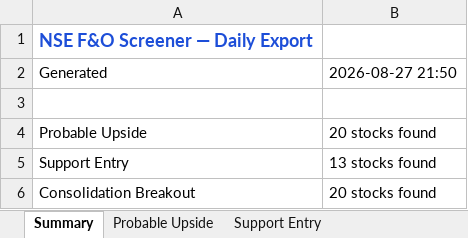
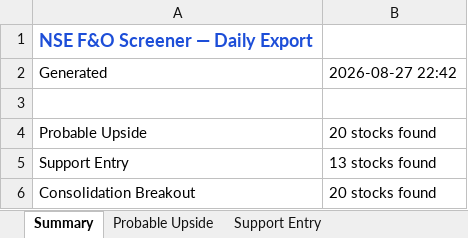
Before and after one commit to sushilray11/My_Project, an Excel workbook: Analysis/exports/screener_2026-08-27.xlsx, sheet Summary, drawn as a sheet; values as stored, in another font and other column widths than the file's, no borders; the diff names each change by its address in the sheet, - before the commit and + after, or states it on an @@ line.

Commit message:
New Excel added

```diff
--- a/Analysis/exports/screener_2026-08-27.xlsx (sheet Summary)
+++ b/Analysis/exports/screener_2026-08-27.xlsx (sheet Summary)
-B2: 2026-08-27 21:50
+B2: 2026-08-27 22:42
```
Also changed, not shown: 4 other files.
